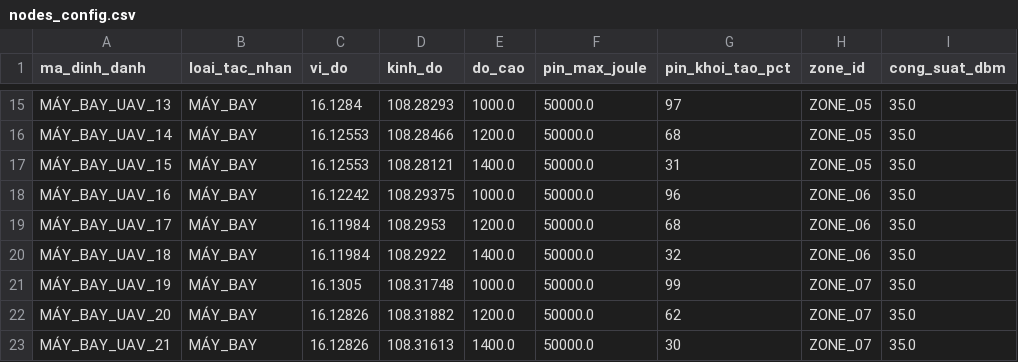
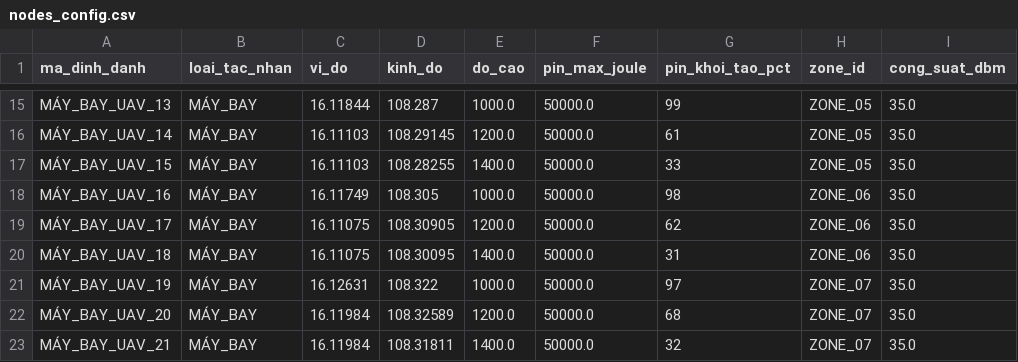
Before and after one commit to xuanquy06/PBL4, a CSV file: data/nodes_config.csv, drawn as a sheet; only a part is shown, gaps mark what is left out; the diff covers the shown part only; the diff names each change by its address in the sheet, - before the commit and + after, or states it on an @@ line.

```diff
--- a/data/nodes_config.csv
+++ b/data/nodes_config.csv
-C15 (vi_do): 16.1284
+C15 (vi_do): 16.11844
-D15 (kinh_do): 108.28293
+D15 (kinh_do): 108.287
-G15 (pin_khoi_tao_pct): 97
+G15 (pin_khoi_tao_pct): 99
-C16:C17 (vi_do): 16.12553
+C16:C17 (vi_do): 16.11103
-D16 (kinh_do): 108.28466
+D16 (kinh_do): 108.29145
-G16 (pin_khoi_tao_pct): 68
+G16 (pin_khoi_tao_pct): 61
-D17 (kinh_do): 108.28121
+D17 (kinh_do): 108.28255
-G17 (pin_khoi_tao_pct): 31
+G17 (pin_khoi_tao_pct): 33
-C18 (vi_do): 16.12242
+C18 (vi_do): 16.11749
-D18 (kinh_do): 108.29375
+D18 (kinh_do): 108.305
-G18 (pin_khoi_tao_pct): 96
+G18 (pin_khoi_tao_pct): 98
-C19:C20 (vi_do): 16.11984
+C19:C20 (vi_do): 16.11075
-D19 (kinh_do): 108.2953
+D19 (kinh_do): 108.30905
-G19 (pin_khoi_tao_pct): 68
+G19 (pin_khoi_tao_pct): 62
-D20 (kinh_do): 108.2922
+D20 (kinh_do): 108.30095
-G20 (pin_khoi_tao_pct): 32
+G20 (pin_khoi_tao_pct): 31
-C21 (vi_do): 16.1305
+C21 (vi_do): 16.12631
-D21 (kinh_do): 108.31748
+D21 (kinh_do): 108.322
-G21 (pin_khoi_tao_pct): 99
+G21 (pin_khoi_tao_pct): 97
-C22:C23 (vi_do): 16.12826
+C22:C23 (vi_do): 16.11984
-D22 (kinh_do): 108.31882
+D22 (kinh_do): 108.32589
-G22 (pin_khoi_tao_pct): 62
+G22 (pin_khoi_tao_pct): 68
-D23 (kinh_do): 108.31613
+D23 (kinh_do): 108.31811
-G23 (pin_khoi_tao_pct): 30
+G23 (pin_khoi_tao_pct): 32
```
Also changed, not shown: 35 edited cells elsewhere in this file, data/uav_waypoints.csv, 4 other files.
